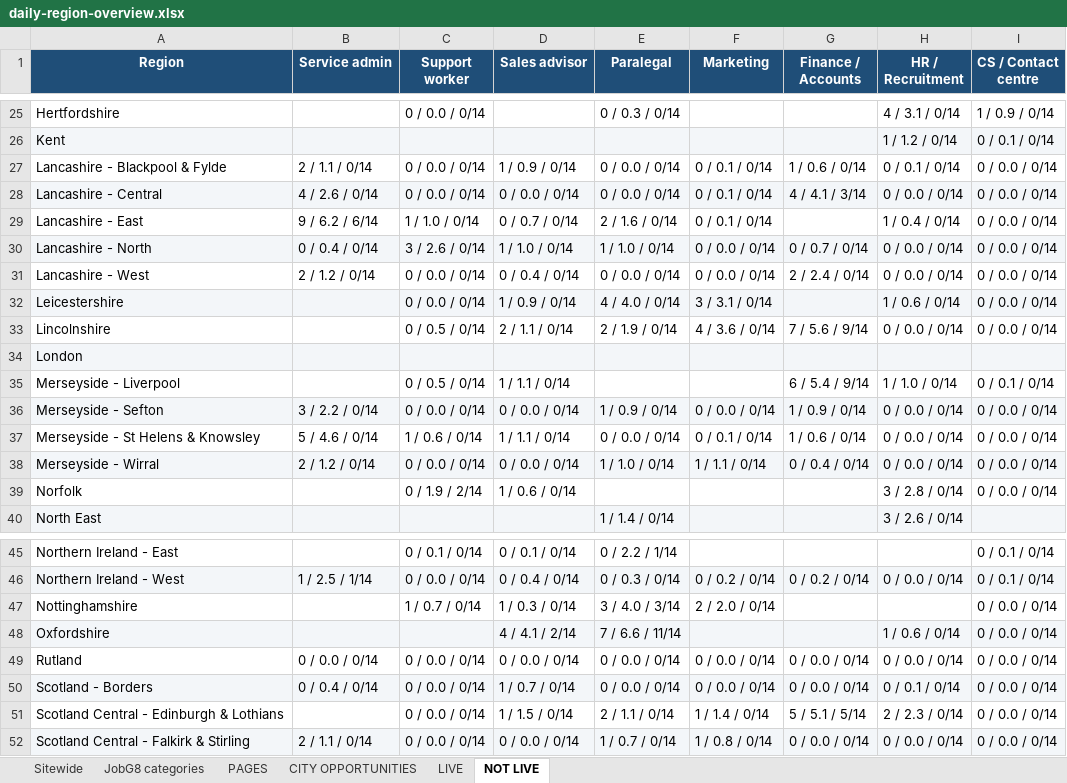
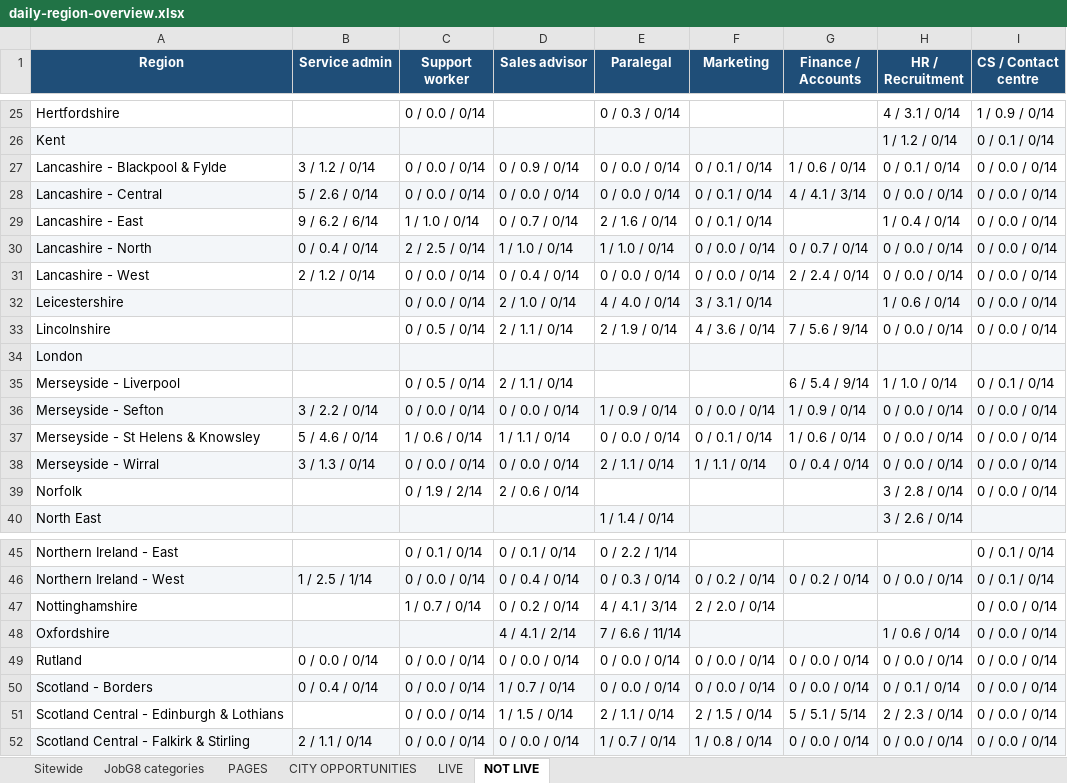
Before and after one commit to Jopa10/ontapjobsearch.com, an Excel workbook: pipeline/reports-daily/daily-region-overview.xlsx, sheet NOT LIVE, drawn as a sheet; only a part is shown, gaps mark what is left out; values as stored, in another font and other column widths than the file's, no borders; the diff covers the shown part only; the diff names each change by its address in the sheet, - before the commit and + after, or states it on an @@ line.

```diff
--- a/pipeline/reports-daily/daily-region-overview.xlsx (sheet NOT LIVE)
+++ b/pipeline/reports-daily/daily-region-overview.xlsx (sheet NOT LIVE)
-B27 (Service admin): 2 / 1.1 / 0/14
+B27 (Service admin): 3 / 1.2 / 0/14
-D27 (Sales advisor): 1 / 0.9 / 0/14
+D27 (Sales advisor): 0 / 0.9 / 0/14
-B28 (Service admin): 4 / 2.6 / 0/14
+B28 (Service admin): 5 / 2.6 / 0/14
-C30 (Support worker): 3 / 2.6 / 0/14
+C30 (Support worker): 2 / 2.5 / 0/14
-D32 (Sales advisor): 1 / 0.9 / 0/14
+D32 (Sales advisor): 2 / 1.0 / 0/14
-D35 (Sales advisor): 1 / 1.1 / 0/14
+D35 (Sales advisor): 2 / 1.1 / 0/14
-B38 (Service admin): 2 / 1.2 / 0/14
+B38 (Service admin): 3 / 1.3 / 0/14
-E38 (Paralegal): 1 / 1.0 / 0/14
+E38 (Paralegal): 2 / 1.1 / 0/14
-D39 (Sales advisor): 1 / 0.6 / 0/14
+D39 (Sales advisor): 2 / 0.6 / 0/14
-D47 (Sales advisor): 1 / 0.3 / 0/14
+D47 (Sales advisor): 0 / 0.2 / 0/14
-E47 (Paralegal): 3 / 4.0 / 3/14
+E47 (Paralegal): 4 / 4.1 / 3/14
-F51 (Marketing): 1 / 1.4 / 0/14
+F51 (Marketing): 2 / 1.5 / 0/14
```
Also changed, not shown: 19 edited cells elsewhere in this sheet, sheet JobG8 categories, 1 other file.
